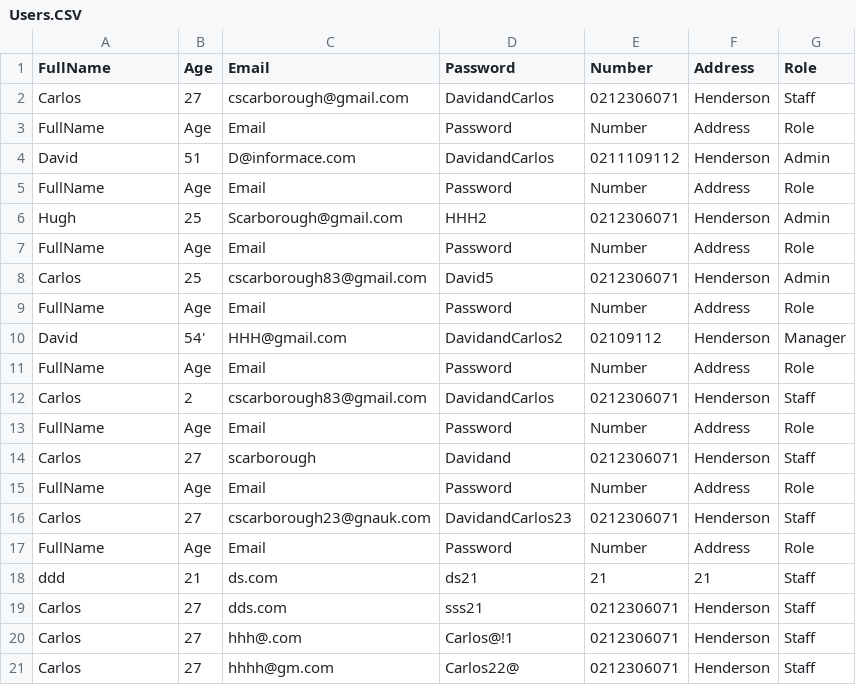
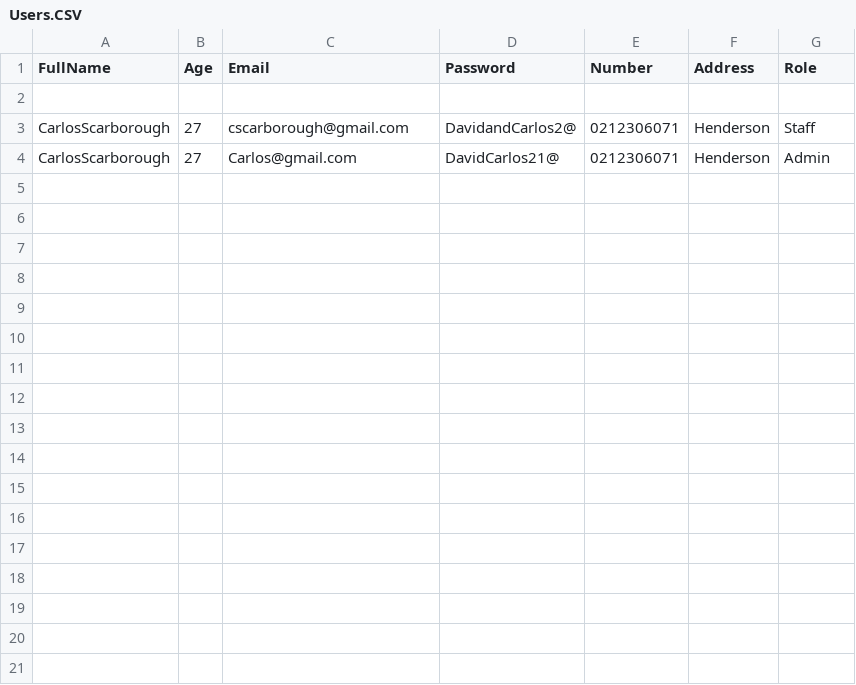
Before and after one commit to CarlosScarborough45/105_Module_Assessment, a CSV file: Users.CSV, drawn as a sheet.

Commit message:
some changes since last commit email verification and admin changed display as was breaking

```diff
--- a/Users.CSV
+++ b/Users.CSV
@@ -1,21 +1,4 @@
 FullName ,Age ,Email ,Password ,Number ,Address ,Role ,
-Carlos,27,cscarborough@gmail.com,DavidandCarlos,0212306071,Henderson,Staff,
-FullName ,Age ,Email ,Password ,Number ,Address ,Role ,
-David,51,D@informace.com,DavidandCarlos,0211109112,Henderson,Admin,
-FullName ,Age ,Email ,Password ,Number ,Address ,Role ,
-Hugh,25,Scarborough@gmail.com,HHH2,0212306071,Henderson,Admin,
-FullName ,Age ,Email ,Password ,Number ,Address ,Role ,
-Carlos,25,cscarborough83@gmail.com,David5,0212306071,Henderson,Admin,
-FullName ,Age ,Email ,Password ,Number ,Address ,Role ,
-David,54',HHH@gmail.com,DavidandCarlos2,02109112,Henderson,Manager,
-FullName ,Age ,Email ,Password ,Number ,Address ,Role ,
-Carlos,2,cscarborough83@gmail.com,DavidandCarlos,0212306071,Henderson,Staff,
-FullName ,Age ,Email ,Password ,Number ,Address ,Role ,
-Carlos,27,scarborough,Davidand,0212306071,Henderson,Staff,
-FullName ,Age ,Email ,Password ,Number ,Address ,Role ,
-Carlos,27,cscarborough23@gnauk.com,DavidandCarlos23,0212306071,Henderson,Staff,
-FullName ,Age ,Email ,Password ,Number ,Address ,Role ,
-ddd,21,ds.com,ds21,21,21,Staff,
-Carlos,27,dds.com,sss21,0212306071,Henderson,Staff
-Carlos,27,hhh@.com,Carlos@!1,0212306071,Henderson,Staff
-Carlos,27,hhhh@gm.com,Carlos22@,0212306071,Henderson,Staff
+
+CarlosScarborough,27,cscarborough@gmail.com,DavidandCarlos2@,0212306071,Henderson,Staff
+CarlosScarborough,27,Carlos@gmail.com,DavidCarlos21@,0212306071,Henderson,Admin
```
Also changed, not shown: 4 other files.
